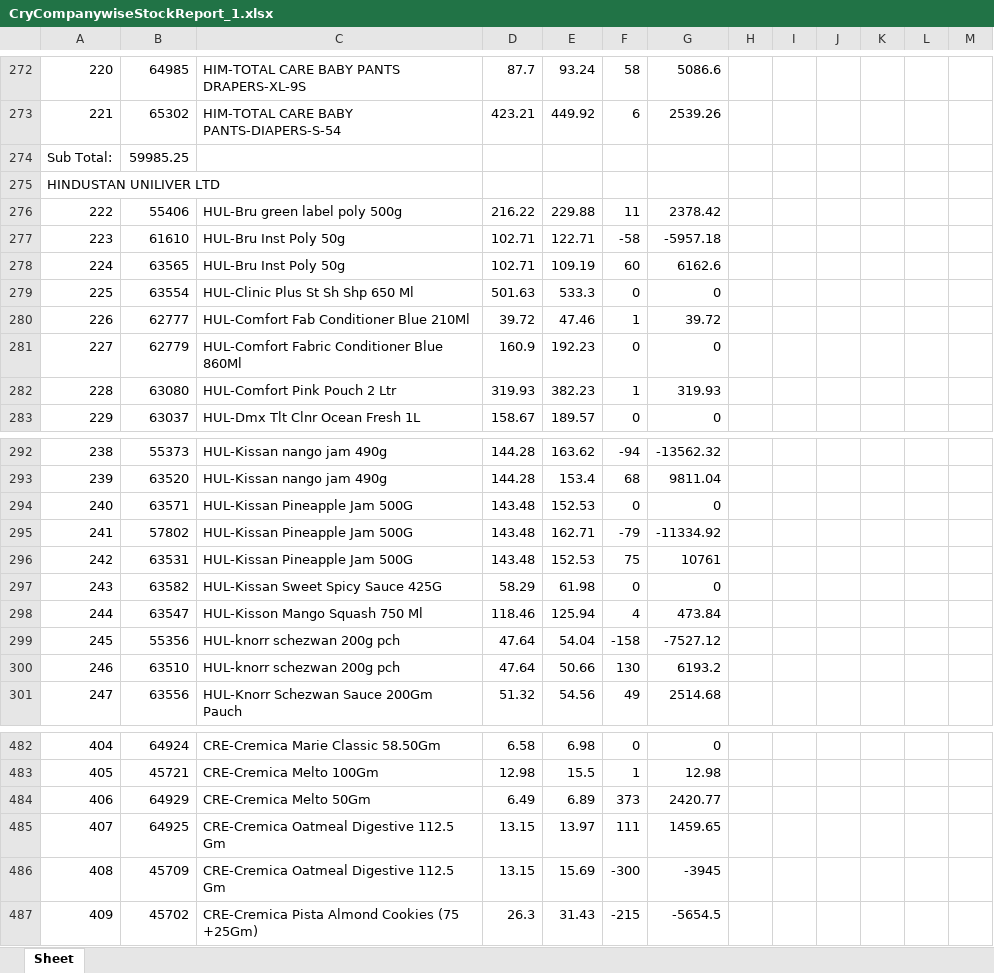
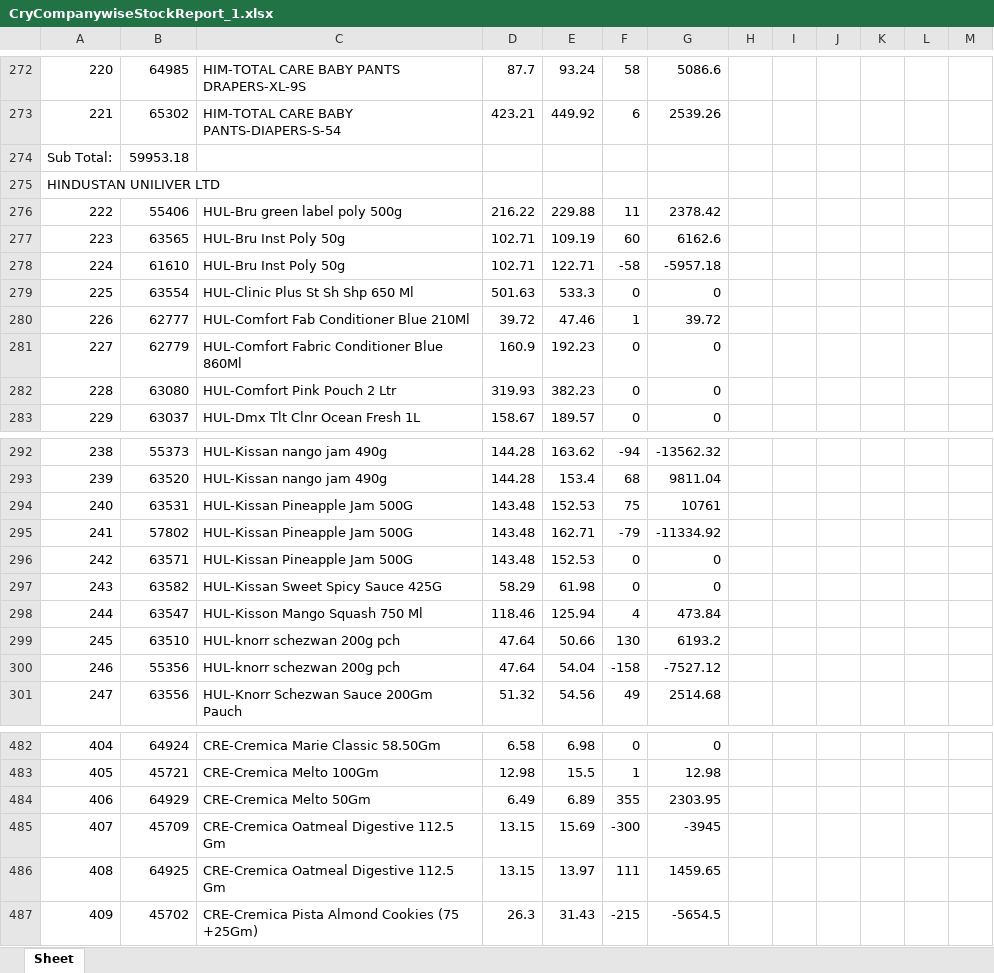
Before and after one commit to PC-Canteen/pc_canteen, an Excel workbook: CryCompanywiseStockReport_1.xlsx, sheet Sheet, drawn as a sheet; only a part is shown, gaps mark what is left out; values as stored, in another font and other column widths than the file's, no borders; removed rows and columns are numbered as before the commit, all else as after; the diff covers the shown part only; the diff names each change by its address in the sheet, - before the commit and + after, or states it on an @@ line.

```diff
--- a/CryCompanywiseStockReport_1.xlsx (sheet Sheet)
+++ b/CryCompanywiseStockReport_1.xlsx (sheet Sheet)
-B274: 59985.25
+B274: 59953.18
-row 277: 223 | 61610 | HUL-Bru Inst Poly 50g | 102.71 | 122.71 | -58 | -5957.18
-A277: 224
+A277: 223
+row 278: 224 | 61610 | HUL-Bru Inst Poly 50g | 102.71 | 122.71 | -58 | -5957.18
-F282: 1
+F282: 0
-G282: 319.93
+G282: 0
-B294: 63571
+B294: 63531
-F294: 0
+F294: 75
-G294: 0
+G294: 10761
-B296: 63531
+B296: 63571
-F296: 75
+F296: 0
-G296: 10761
+G296: 0
-row 299: 245 | 55356 | HUL-knorr schezwan 200g pch | 47.64 | 54.04 | -158 | -7527.12
-A299: 246
+A299: 245
+row 300: 246 | 55356 | HUL-knorr schezwan 200g pch | 47.64 | 54.04 | -158 | -7527.12
-F484: 373
+F484: 355
-G484: 2420.77
+G484: 2303.95
-row 485: 407 | 64925 | CRE-Cremica Oatmeal Digestive 112.5 Gm | 13.15 | 13.97 | 111 | 1459.65
-A485: 408
+A485: 407
+row 486: 408 | 64925 | CRE-Cremica Oatmeal Digestive 112.5 Gm | 13.15 | 13.97 | 111 | 1459.65
```
Also changed, not shown: 5 added rows, 5 removed rows and 31 edited cells elsewhere in this sheet.
